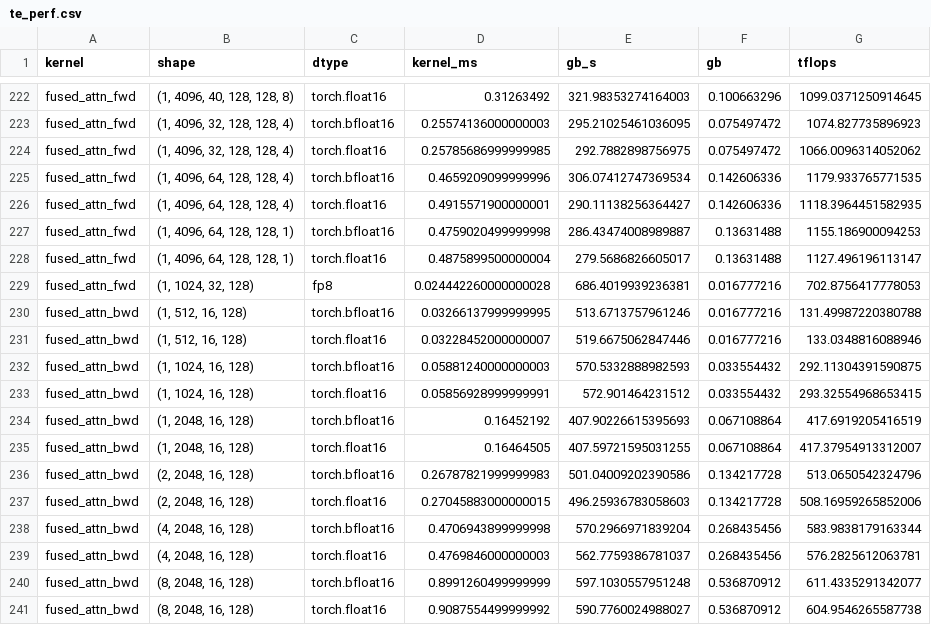
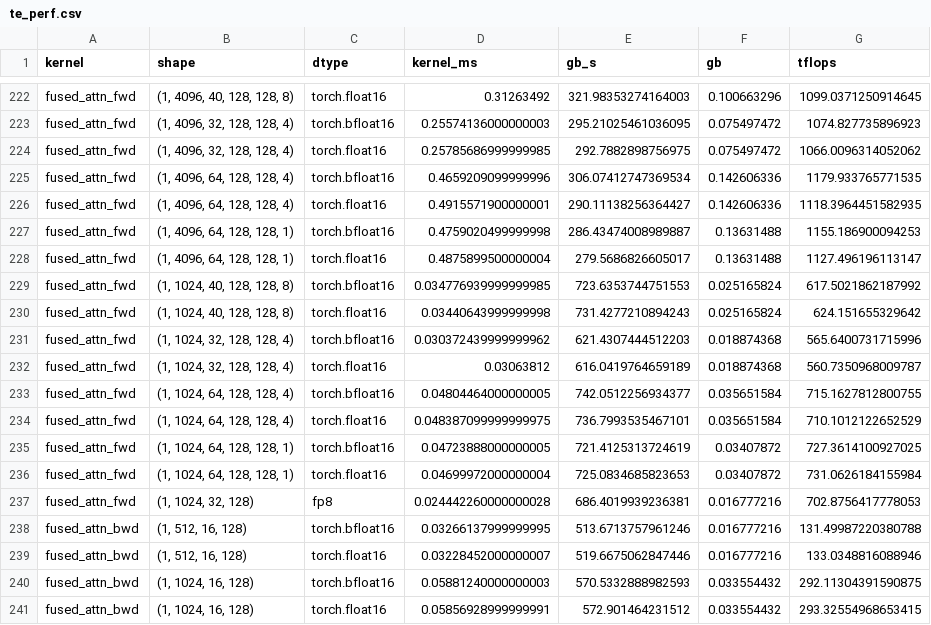
Before and after one commit to BlueSkyyyyyy/tech_record, a CSV file: code/te-perf/te_perf.csv, drawn as a sheet; only a part is shown, gaps mark what is left out; the shorter side is filled out with more unchanged rows; the diff covers the shown part only; the diff names each change by its address in the sheet, - before the commit and + after, or states it on an @@ line.

```diff
--- a/code/te-perf/te_perf.csv
+++ b/code/te-perf/te_perf.csv
+row 229: fused_attn_fwd | (1, 1024, 40, 128, 128, 8) | torch.bfloat16 | 0.034776939999999985 | 723.6353744751553 | 0.025165824 | 617.5021862187992
+row 230: fused_attn_fwd | (1, 1024, 40, 128, 128, 8) | torch.float16 | 0.03440643999999998 | 731.4277210894243 | 0.025165824 | 624.151655329642
+row 231: fused_attn_fwd | (1, 1024, 32, 128, 128, 4) | torch.bfloat16 | 0.030372439999999962 | 621.4307444512203 | 0.018874368 | 565.6400731715996
+row 232: fused_attn_fwd | (1, 1024, 32, 128, 128, 4) | torch.float16 | 0.03063812 | 616.0419764659189 | 0.018874368 | 560.7350968009787
+row 233: fused_attn_fwd | (1, 1024, 64, 128, 128, 4) | torch.bfloat16 | 0.04804464000000005 | 742.0512256934377 | 0.035651584 | 715.1627812800755
+row 234: fused_attn_fwd | (1, 1024, 64, 128, 128, 4) | torch.float16 | 0.048387099999999975 | 736.7993535467101 | 0.035651584 | 710.1012122652529
+row 235: fused_attn_fwd | (1, 1024, 64, 128, 128, 1) | torch.bfloat16 | 0.04723888000000005 | 721.4125313724619 | 0.03407872 | 727.3614100927025
+row 236: fused_attn_fwd | (1, 1024, 64, 128, 128, 1) | torch.float16 | 0.04699972000000004 | 725.0834685823653 | 0.03407872 | 731.0626184155984
```
Also changed, not shown: 14 added rows elsewhere in this file, 10 other files.
